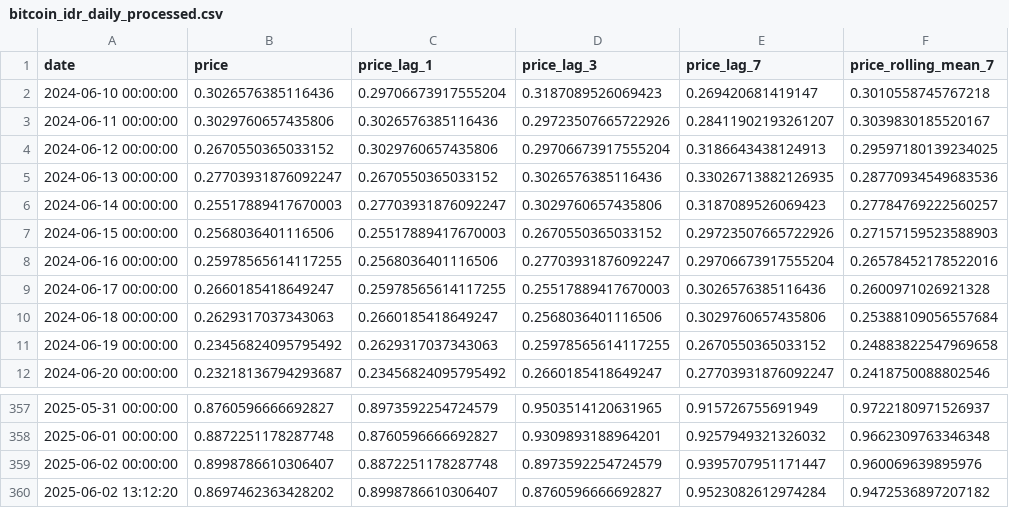
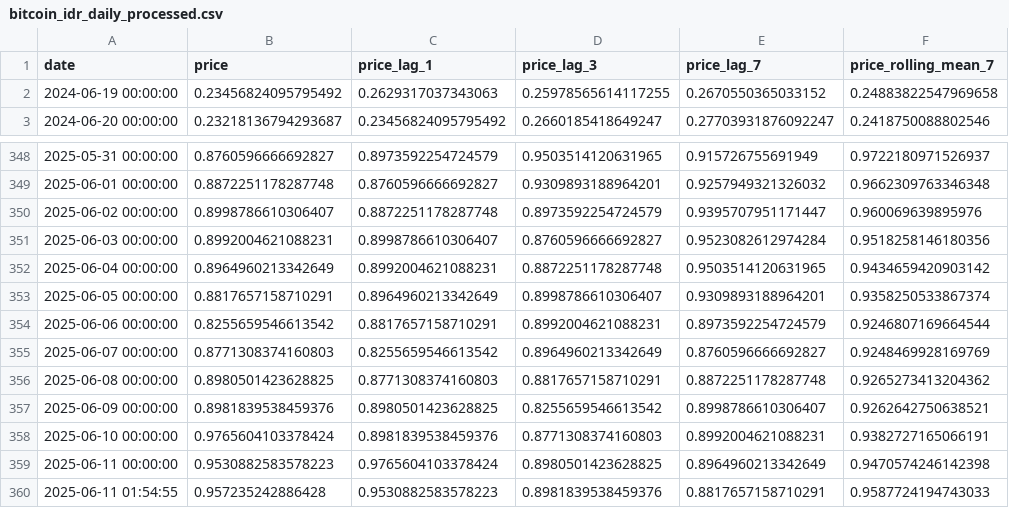
Before and after one commit to mMuhammadFauzanFachruziRauf/Eksperimen_SML_MFauzanFachruziRauf, a CSV file: preprocessing/namadataset_preprocessing/bitcoin_idr_daily_processed.csv, drawn as a sheet; only a part is shown, gaps mark what is left out.

```diff
--- a/preprocessing/namadataset_preprocessing/bitcoin_idr_daily_processed.csv
+++ b/preprocessing/namadataset_preprocessing/bitcoin_idr_daily_processed.csv
@@ -1,11 +1,2 @@
 date,price,price_lag_1,price_lag_3,price_lag_7,price_rolling_mean_7
-2024-06-10 00:00:00,0.3026576385116436,0.29706673917555204,0.3187089526069423,0.269420681419147,0.3010558745767218
-2024-06-11 00:00:00,0.3029760657435806,0.3026576385116436,0.29723507665722926,0.28411902193261207,0.3039830185520167
-2024-06-12 00:00:00,0.2670550365033152,0.3029760657435806,0.29706673917555204,0.3186643438124913,0.29597180139234025
-2024-06-13 00:00:00,0.27703931876092247,0.2670550365033152,0.3026576385116436,0.33026713882126935,0.28770934549683536
-2024-06-14 00:00:00,0.25517889417670003,0.27703931876092247,0.3029760657435806,0.3187089526069423,0.27784769222560257
-2024-06-15 00:00:00,0.2568036401116506,0.25517889417670003,0.2670550365033152,0.29723507665722926,0.27157159523588903
-2024-06-16 00:00:00,0.25978565614117255,0.2568036401116506,0.27703931876092247,0.29706673917555204,0.26578452178522016
-2024-06-17 00:00:00,0.2660185418649247,0.25978565614117255,0.25517889417670003,0.3026576385116436,0.2600971026921328
-2024-06-18 00:00:00,0.2629317037343063,0.2660185418649247,0.2568036401116506,0.3029760657435806,0.25388109056557684
 2024-06-19 00:00:00,0.23456824095795492,0.2629317037343063,0.25978565614117255,0.2670550365033152,0.24883822547969658
@@ -359,2 +350,11 @@ date,price,price_lag_1,price_lag_3,price_lag_7,price_rolling_mean_7
 2025-06-02 00:00:00,0.8998786610306407,0.8872251178287748,0.8973592254724579,0.9395707951171447,0.960069639895976
-2025-06-02 13:12:20,0.8697462363428202,0.8998786610306407,0.8760596666692827,0.9523082612974284,0.9472536897207182
+2025-06-03 00:00:00,0.8992004621088231,0.8998786610306407,0.8760596666692827,0.9523082612974284,0.9518258146180356
+2025-06-04 00:00:00,0.8964960213342649,0.8992004621088231,0.8872251178287748,0.9503514120631965,0.9434659420903142
+2025-06-05 00:00:00,0.8817657158710291,0.8964960213342649,0.8998786610306407,0.9309893188964201,0.9358250533867374
+2025-06-06 00:00:00,0.8255659546613542,0.8817657158710291,0.8992004621088231,0.8973592254724579,0.9246807169664544
+2025-06-07 00:00:00,0.8771308374160803,0.8255659546613542,0.8964960213342649,0.8760596666692827,0.9248469928169769
+2025-06-08 00:00:00,0.8980501423628825,0.8771308374160803,0.8817657158710291,0.8872251178287748,0.9265273413204362
+2025-06-09 00:00:00,0.8981839538459376,0.8980501423628825,0.8255659546613542,0.8998786610306407,0.9262642750638521
+2025-06-10 00:00:00,0.9765604103378424,0.8981839538459376,0.8771308374160803,0.8992004621088231,0.9382727165066191
+2025-06-11 00:00:00,0.9530882583578223,0.9765604103378424,0.8980501423628825,0.8964960213342649,0.9470574246142398
+2025-06-11 01:54:55,0.957235242886428,0.9530882583578223,0.8981839538459376,0.8817657158710291,0.9587724194743033
```
